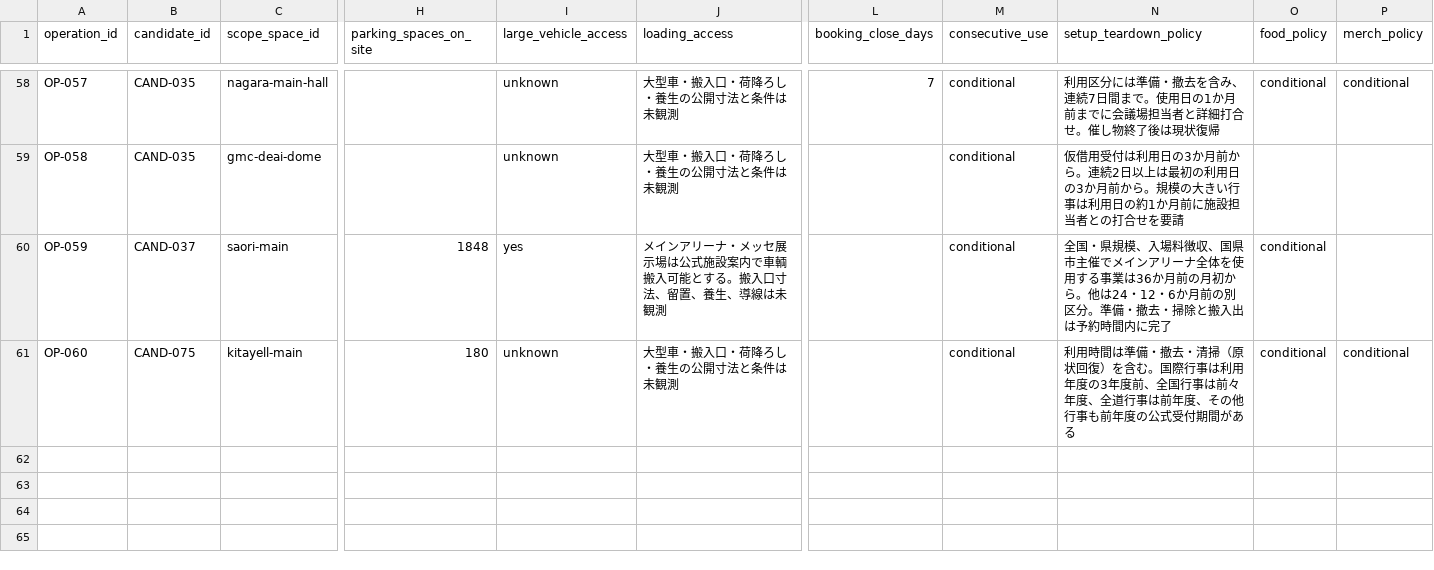
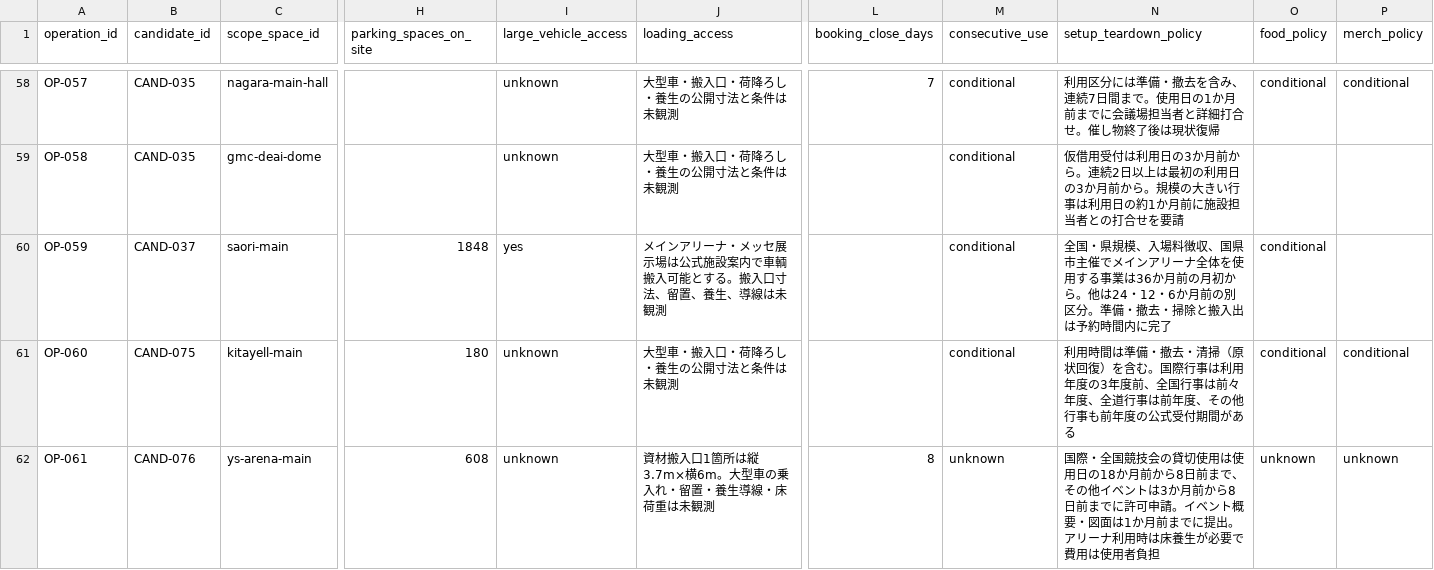
Before and after one commit to aratama-ship-it/venue-monosashi, a CSV file: data/venue-operations.csv, drawn as a sheet; only a part is shown, gaps mark what is left out; rows hold the shown columns only; the diff names each change by its address in the sheet, - before the commit and + after, or states it on an @@ line.

Commit message:
Add YS Arena Hachinohe data

```diff
--- a/data/venue-operations.csv
+++ b/data/venue-operations.csv
+row 62: OP-061 | CAND-076 | ys-arena-main | 608 | unknown | 資材搬入口1箇所は縦3.7m×横6m。大型車の乗入れ・留置・養生導線・床荷重は未観測 | 8 | unknown | 国際・全国競技会の貸切使用は使用日の18か月前から8日前まで、その他イベントは3か月前から8日前までに許可申請。イベント概要・図面は1か月前までに提出。アリーナ利用時は床養生が必要で費用は使用者負担 | unknown | unknown
```
Also changed, not shown: data/candidate-venues.csv, data/venue-details.csv, 5 other files.
